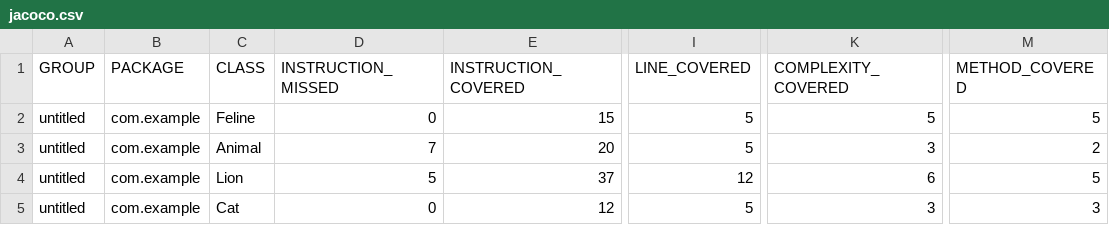
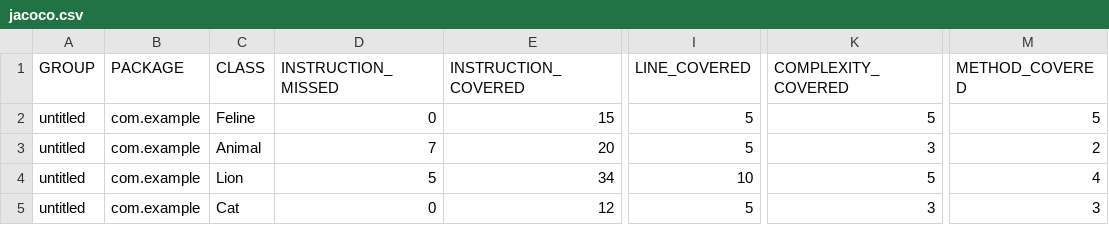
Before and after one commit to ZhannaGrinchuk/qa_java, a CSV file: target/site/jacoco/jacoco.csv, drawn as a sheet; only a part is shown, gaps mark what is left out; the diff names each change by its address in the sheet, - before the commit and + after, or states it on an @@ line.

```diff
--- a/target/site/jacoco/jacoco.csv
+++ b/target/site/jacoco/jacoco.csv
-E4 (INSTRUCTION_COVERED): 37
+E4 (INSTRUCTION_COVERED): 34
-I4 (LINE_COVERED): 12
+I4 (LINE_COVERED): 10
-K4 (COMPLEXITY_COVERED): 6
+K4 (COMPLEXITY_COVERED): 5
-M4 (METHOD_COVERED): 5
+M4 (METHOD_COVERED): 4
```
Also changed, not shown: 24 other files.
